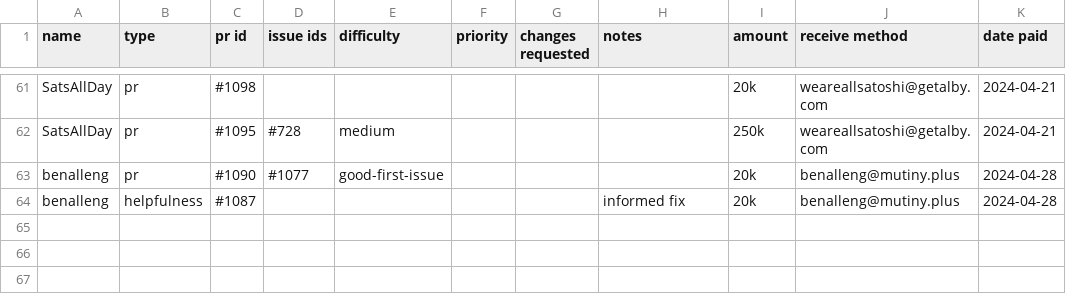
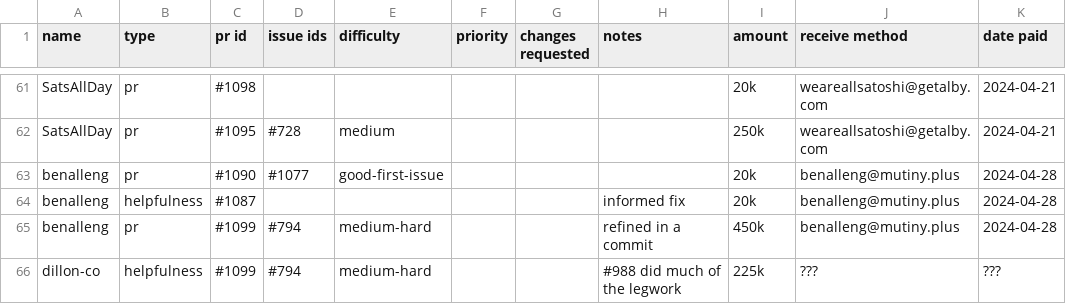
Before and after one commit to stackernews/stacker.news, a CSV file: awards.csv, drawn as a sheet; only a part is shown, gaps mark what is left out.

Commit message:
update awards.csv

```diff
--- a/awards.csv
+++ b/awards.csv
@@ -64 +64,3 @@ benalleng,pr,#1090,#1077,good-first-issue,,,,20k,benalleng@mutiny.plus,2024-04-2
 benalleng,helpfulness,#1087,,,,,informed fix,20k,benalleng@mutiny.plus,2024-04-28
+benalleng,pr,#1099,#794,medium-hard,,,refined in a commit,450k,benalleng@mutiny.plus,2024-04-28
+dillon-co,helpfulness,#1099,#794,medium-hard,,,#988 did much of the legwork,225k,???,???
```
